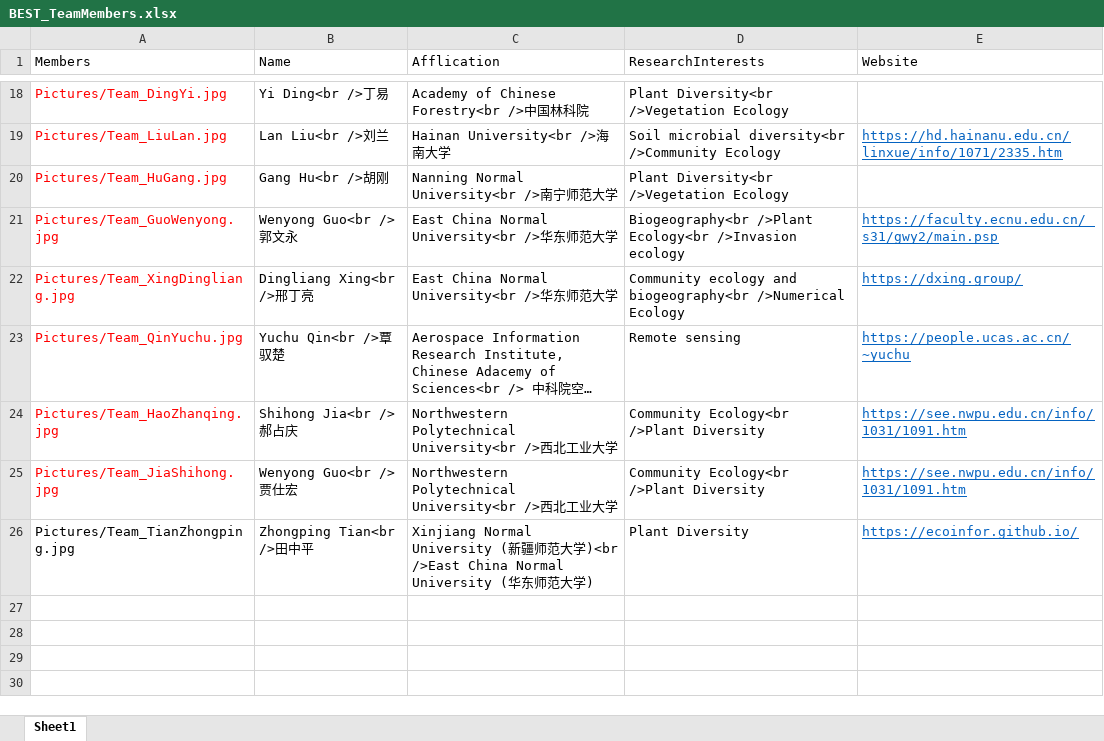
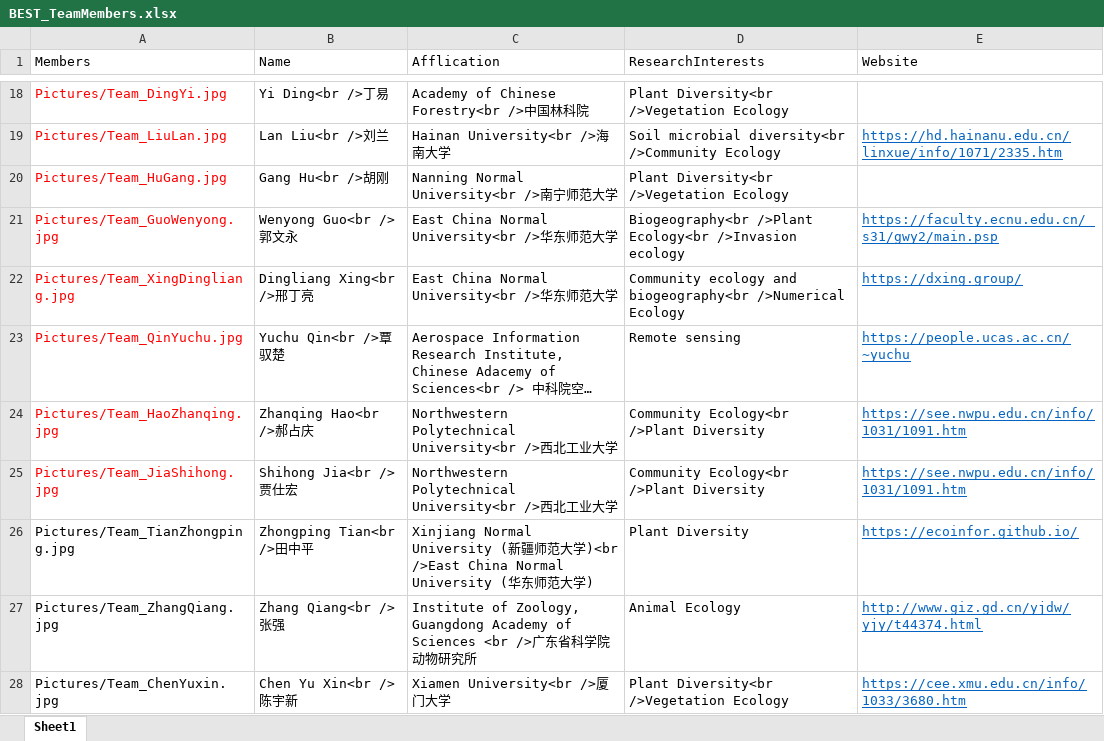
Before and after one commit to best-mountains/best-mountains.github.io, an Excel workbook: BEST_TeamMembers.xlsx, sheet Sheet1, drawn as a sheet; only a part is shown, gaps mark what is left out; long unchanged cells end in …; values as stored, in another font and other column widths than the file's, no borders; the diff names each change by its address in the sheet, - before the commit and + after, or states it on an @@ line.

```diff
--- a/BEST_TeamMembers.xlsx (sheet Sheet1)
+++ b/BEST_TeamMembers.xlsx (sheet Sheet1)
-B24 (Name): Shihong Jia<br />郝占庆
+B24 (Name): Zhanqing Hao<br />郝占庆
-B25 (Name): Wenyong Guo<br />贾仕宏
+B25 (Name): Shihong Jia<br />贾仕宏
+row 27: Pictures/Team_ZhangQiang.jpg | Zhang Qiang<br />张强 | Institute of Zoology, Guangdong Academy of Sciences <br />广东省科学院动物研究所 | Animal Ecology | http://www.giz.gd.cn/yjdw/yjy/t44374.html
+row 28: Pictures/Team_ChenYuxin.jpg | Chen Yu Xin<br />陈宇新 | Xiamen University<br />厦门大学 | Plant Diversity<br />Vegetation Ecology | https://cee.xmu.edu.cn/info/1033/3680.htm
```
Also changed, not shown: 48 other files.
